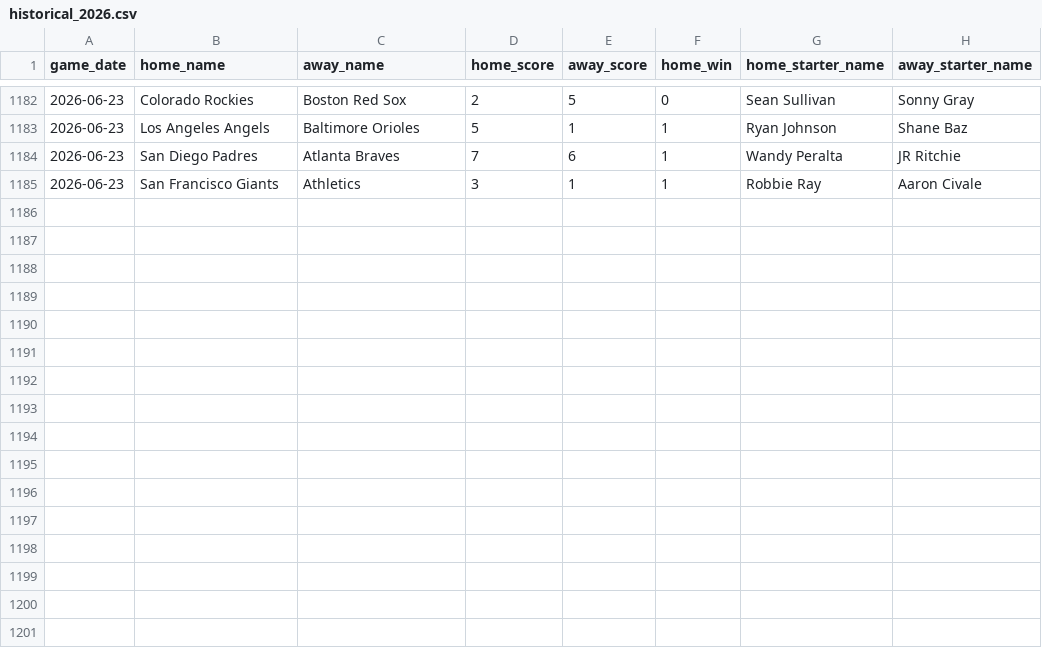
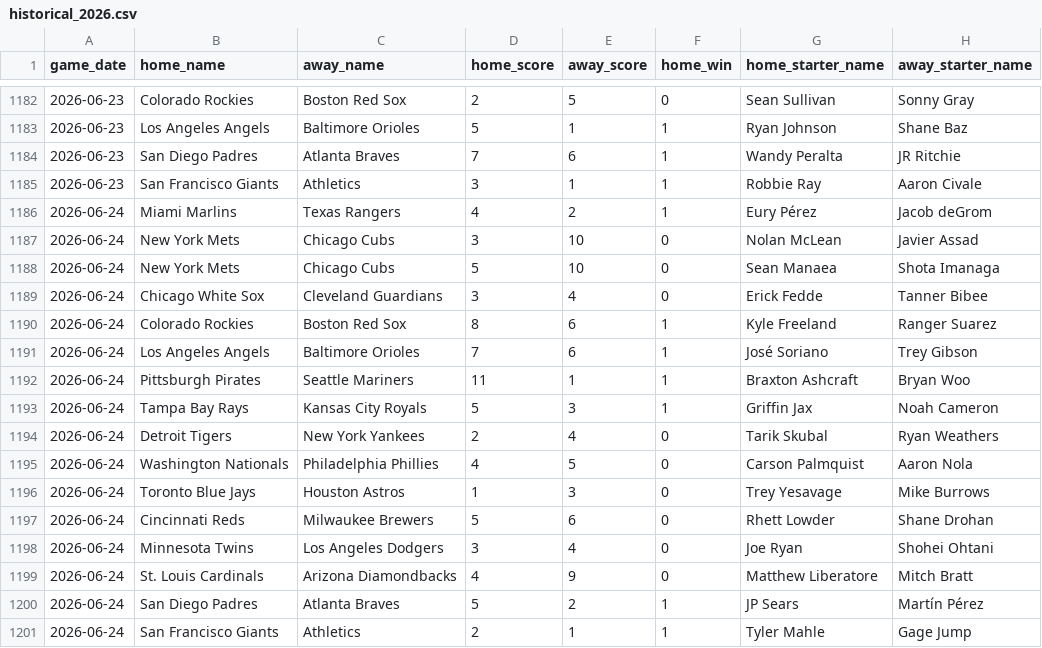
Before and after one commit to jaydengould/mlb-edge-finder, a CSV file: data/raw/historical_2026.csv, drawn as a sheet; only a part is shown, gaps mark what is left out.

```diff
--- a/data/raw/historical_2026.csv
+++ b/data/raw/historical_2026.csv
@@ -1185 +1185,17 @@ game_date,home_name,away_name,home_score,away_score,home_win,home_starter_name,a
 2026-06-23,San Francisco Giants,Athletics,3,1,1,Robbie Ray,Aaron Civale
+2026-06-24,Miami Marlins,Texas Rangers,4,2,1,Eury Pérez,Jacob deGrom
+2026-06-24,New York Mets,Chicago Cubs,3,10,0,Nolan McLean,Javier Assad
+2026-06-24,New York Mets,Chicago Cubs,5,10,0,Sean Manaea,Shota Imanaga
+2026-06-24,Chicago White Sox,Cleveland Guardians,3,4,0,Erick Fedde,Tanner Bibee
+2026-06-24,Colorado Rockies,Boston Red Sox,8,6,1,Kyle Freeland,Ranger Suarez
+2026-06-24,Los Angeles Angels,Baltimore Orioles,7,6,1,José Soriano,Trey Gibson
+2026-06-24,Pittsburgh Pirates,Seattle Mariners,11,1,1,Braxton Ashcraft,Bryan Woo
+2026-06-24,Tampa Bay Rays,Kansas City Royals,5,3,1,Griffin Jax,Noah Cameron
+2026-06-24,Detroit Tigers,New York Yankees,2,4,0,Tarik Skubal,Ryan Weathers
+2026-06-24,Washington Nationals,Philadelphia Phillies,4,5,0,Carson Palmquist,Aaron Nola
+2026-06-24,Toronto Blue Jays,Houston Astros,1,3,0,Trey Yesavage,Mike Burrows
+2026-06-24,Cincinnati Reds,Milwaukee Brewers,5,6,0,Rhett Lowder,Shane Drohan
+2026-06-24,Minnesota Twins,Los Angeles Dodgers,3,4,0,Joe Ryan,Shohei Ohtani
+2026-06-24,St. Louis Cardinals,Arizona Diamondbacks,4,9,0,Matthew Liberatore,Mitch Bratt
+2026-06-24,San Diego Padres,Atlanta Braves,5,2,1,JP Sears,Martín Pérez
+2026-06-24,San Francisco Giants,Athletics,2,1,1,Tyler Mahle,Gage Jump
```
Also changed, not shown: 2 other files.
